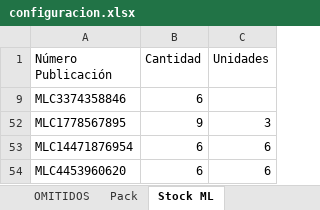
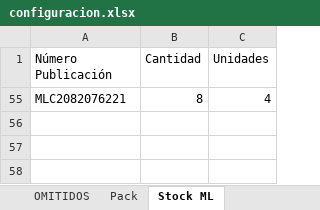
Before and after one commit to nikodp14/Panel-de-Operaciones, an Excel workbook: validar-ml/configuracion.xlsx, sheet Stock ML, drawn as a sheet; values as stored, in another font and other column widths than the file's, no borders; removed rows and columns are numbered as before the commit, all else as after; the diff names each change by its address in the sheet, - before the commit and + after, or states it on an @@ line.

Commit message:
Se configura discos embrague ybr125

```diff
--- a/validar-ml/configuracion.xlsx (sheet Stock ML)
+++ b/validar-ml/configuracion.xlsx (sheet Stock ML)
@@ row 9 hidden: MLC3374358846 | 6 @@
@@ row 52 hidden: MLC1778567895 | 9 | 3 @@
@@ row 53 hidden: MLC14471876954 | 6 | 6 @@
@@ row 54 hidden: MLC4453960620 | 6 | 6 @@
+row 55: MLC2082076221 | 8 | 4
```
